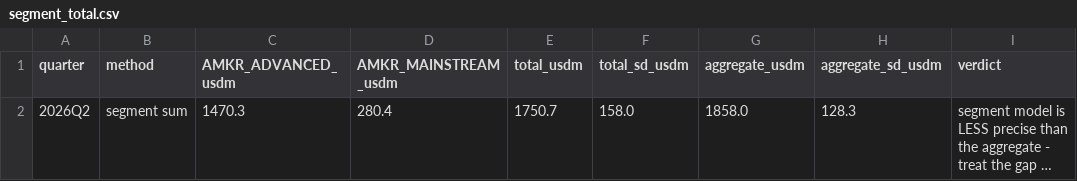
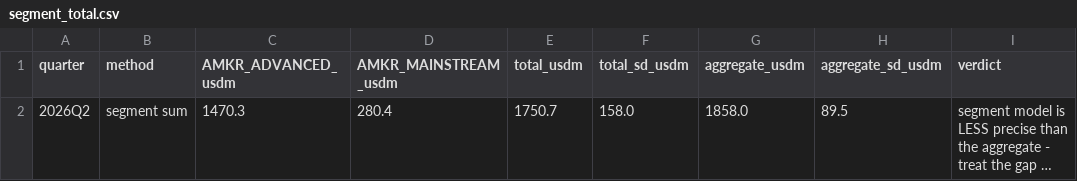
Before and after one commit to tricky2900/amkr-nowcast, a CSV file: output/segment_total.csv, drawn as a sheet; long unchanged cells end in …; the diff names each change by its address in the sheet, - before the commit and + after, or states it on an @@ line.

```diff
--- a/output/segment_total.csv
+++ b/output/segment_total.csv
-H2 (aggregate_sd_usdm): 128.3
+H2 (aggregate_sd_usdm): 89.5
```
Also changed, not shown: output/backtest_predictions.csv, output/model_ranking.csv, 6 other files.
